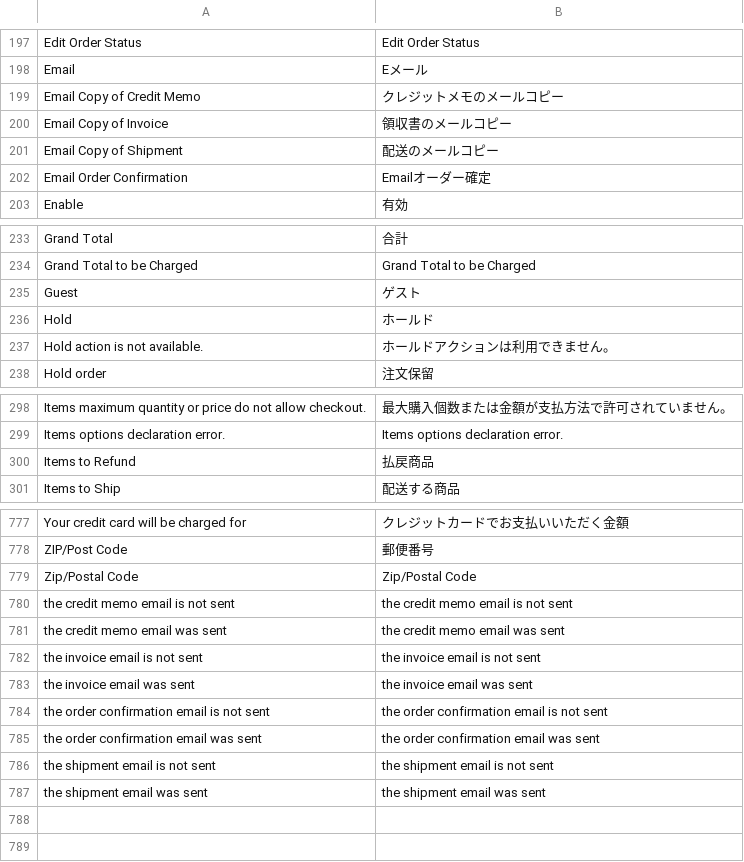
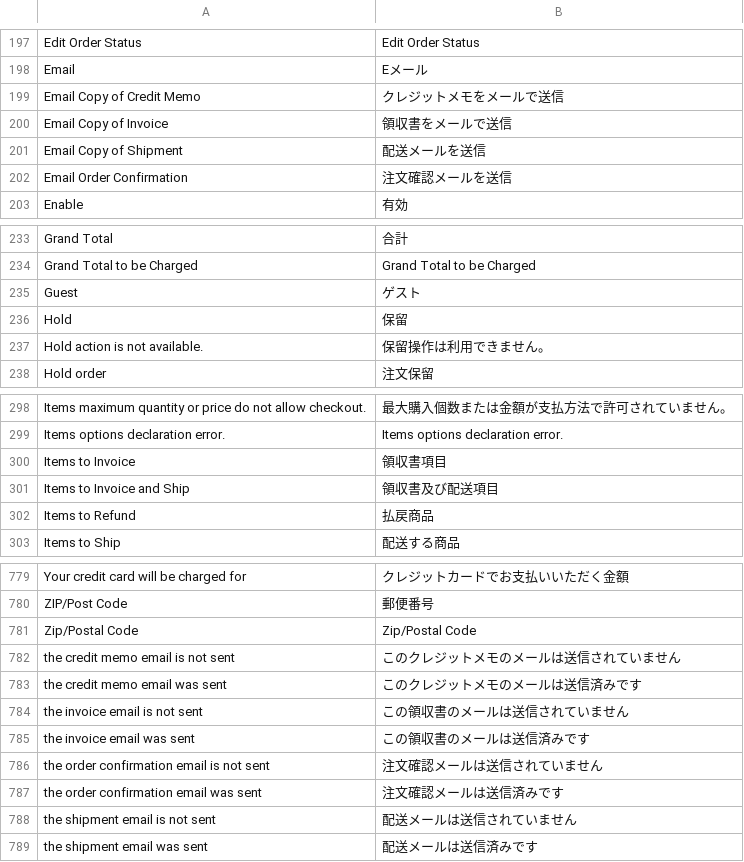
Before and after one commit to nojimage/Magento-Japanese-Translation, a CSV file: Mage_Sales.csv, drawn as a sheet; only a part is shown, gaps mark what is left out; the diff covers the shown part only.

```diff
--- a/Mage_Sales.csv
+++ b/Mage_Sales.csv
@@ -198,6 +198,6 @@
 "Email","Eメール"
-"Email Copy of Credit Memo","クレジットメモのメールコピー"
-"Email Copy of Invoice","領収書のメールコピー"
-"Email Copy of Shipment","配送のメールコピー"
-"Email Order Confirmation","Emailオーダー確定"
+"Email Copy of Credit Memo","クレジットメモをメールで送信"
+"Email Copy of Invoice","領収書をメールで送信"
+"Email Copy of Shipment","配送メールを送信"
+"Email Order Confirmation","注文確認メールを送信"
 "Enable","有効"
@@ -235,4 +235,4 @@
 "Guest","ゲスト"
-"Hold","ホールド"
-"Hold action is not available.","ホールドアクションは利用できません。"
+"Hold","保留"
+"Hold action is not available.","保留操作は利用できません。"
 "Hold order","注文保留"
@@ -299,2 +299,4 @@
 "Items options declaration error.","Items options declaration error."
+"Items to Invoice","領収書項目"
+"Items to Invoice and Ship","領収書及び配送項目"
 "Items to Refund","払戻商品"
@@ -779,9 +781,9 @@
 "Zip/Postal Code","Zip/Postal Code"
-"the credit memo email is not sent","the credit memo email is not sent"
-"the credit memo email was sent","the credit memo email was sent"
-"the invoice email is not sent","the invoice email is not sent"
-"the invoice email was sent","the invoice email was sent"
-"the order confirmation email is not sent","the order confirmation email is not sent"
-"the order confirmation email was sent","the order confirmation email was sent"
-"the shipment email is not sent","the shipment email is not sent"
-"the shipment email was sent","the shipment email was sent"
+"the credit memo email is not sent","このクレジットメモのメールは送信されていません"
+"the credit memo email was sent","このクレジットメモのメールは送信済みです"
+"the invoice email is not sent","この領収書のメールは送信されていません"
+"the invoice email was sent","この領収書のメールは送信済みです"
+"the order confirmation email is not sent","注文確認メールは送信されていません"
+"the order confirmation email was sent","注文確認メールは送信済みです"
+"the shipment email is not sent","配送メールは送信されていません"
+"the shipment email was sent","配送メールは送信済みです"
```
Also changed, not shown: 20 edited cells elsewhere in this file, Mage_Adminhtml.csv, Mage_Checkout.csv, 2 other files.
